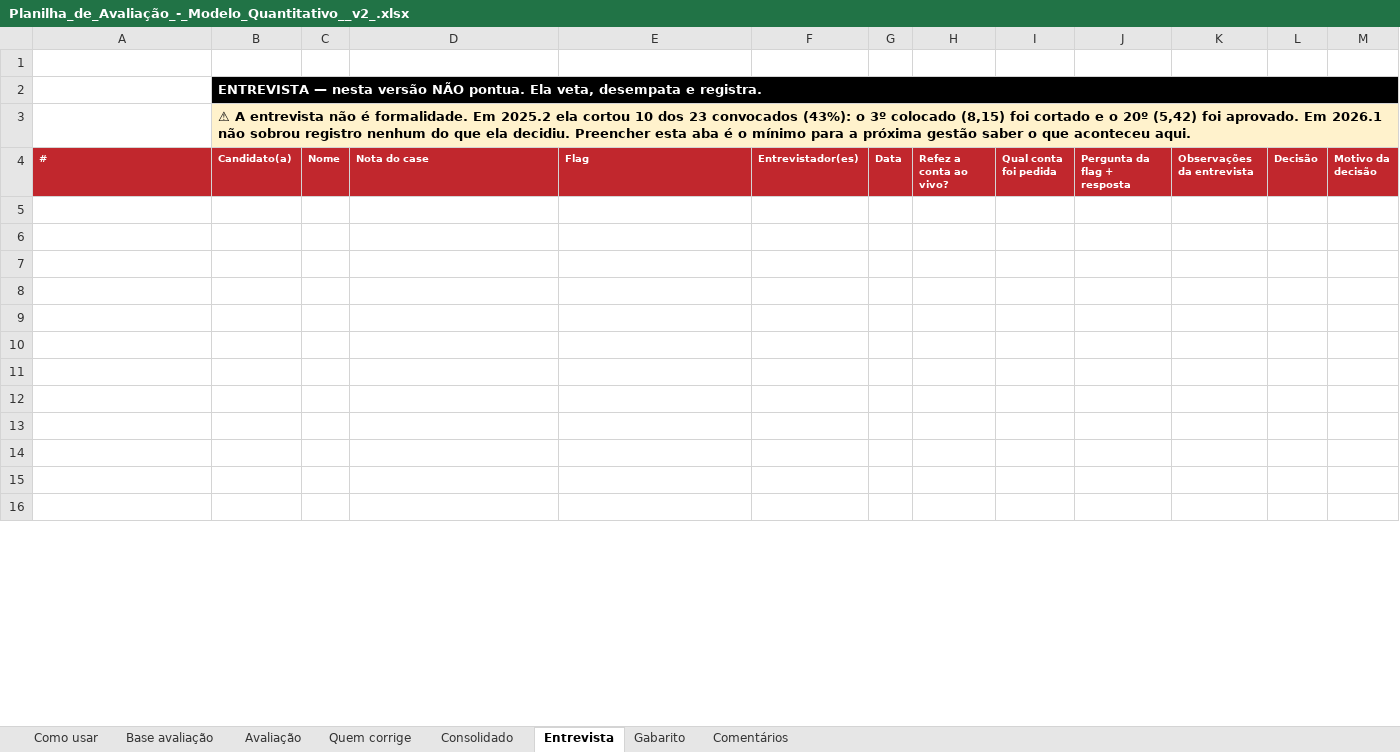
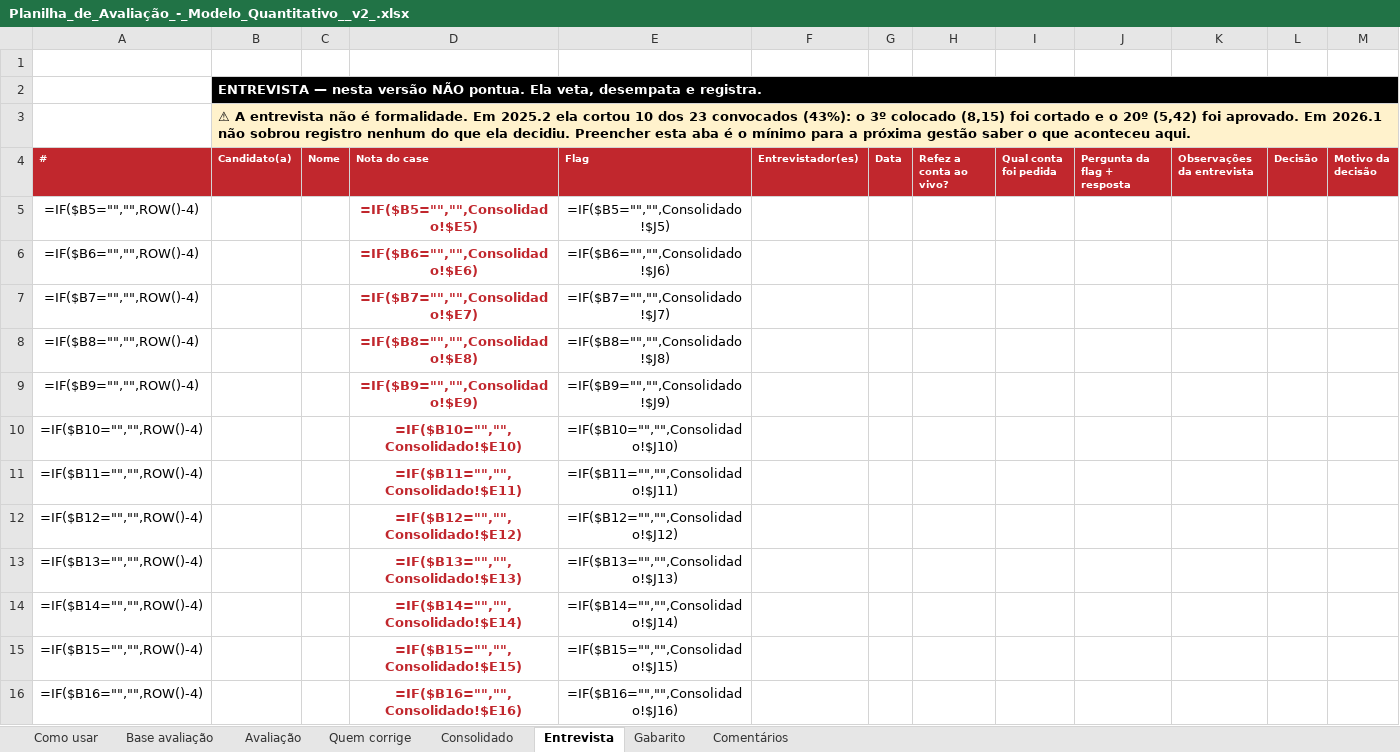
Before and after one commit to wallaceuiad12/Kiro, an Excel workbook: Planilha_de_Avaliação_-_Modelo_Quantitativo__v2_.xlsx, sheet Entrevista, drawn as a sheet; only a part is shown; values as stored, in another font and other column widths than the file's, no borders; formulas without a stored value are shown as written; charts and pictures and conditional formats not drawn; the diff covers the shown part only; the diff names each change by its address in the sheet, - before the commit and + after, or states it on an @@ line.

```diff
--- a/Planilha_de_Avaliação_-_Modelo_Quantitativo__v2_.xlsx (sheet Entrevista)
+++ b/Planilha_de_Avaliação_-_Modelo_Quantitativo__v2_.xlsx (sheet Entrevista)
-row 5: (empty)
+row 5: =IF($B5="","",ROW()-4) |  |  | =IF($B5="","",Consolidado!$E5) | =IF($B5="","",Consolidado!$J5)
-row 6: (empty)
+row 6: =IF($B6="","",ROW()-4) |  |  | =IF($B6="","",Consolidado!$E6) | =IF($B6="","",Consolidado!$J6)
-row 7: (empty)
+row 7: =IF($B7="","",ROW()-4) |  |  | =IF($B7="","",Consolidado!$E7) | =IF($B7="","",Consolidado!$J7)
-row 8: (empty)
+row 8: =IF($B8="","",ROW()-4) |  |  | =IF($B8="","",Consolidado!$E8) | =IF($B8="","",Consolidado!$J8)
-row 9: (empty)
+row 9: =IF($B9="","",ROW()-4) |  |  | =IF($B9="","",Consolidado!$E9) | =IF($B9="","",Consolidado!$J9)
-row 10: (empty)
+row 10: =IF($B10="","",ROW()-4) |  |  | =IF($B10="","",Consolidado!$E10) | =IF($B10="","",Consolidado!$J10)
-row 11: (empty)
+row 11: =IF($B11="","",ROW()-4) |  |  | =IF($B11="","",Consolidado!$E11) | =IF($B11="","",Consolidado!$J11)
-row 12: (empty)
+row 12: =IF($B12="","",ROW()-4) |  |  | =IF($B12="","",Consolidado!$E12) | =IF($B12="","",Consolidado!$J12)
-row 13: (empty)
+row 13: =IF($B13="","",ROW()-4) |  |  | =IF($B13="","",Consolidado!$E13) | =IF($B13="","",Consolidado!$J13)
-row 14: (empty)
+row 14: =IF($B14="","",ROW()-4) |  |  | =IF($B14="","",Consolidado!$E14) | =IF($B14="","",Consolidado!$J14)
-row 15: (empty)
+row 15: =IF($B15="","",ROW()-4) |  |  | =IF($B15="","",Consolidado!$E15) | =IF($B15="","",Consolidado!$J15)
-row 16: (empty)
+row 16: =IF($B16="","",ROW()-4) |  |  | =IF($B16="","",Consolidado!$E16) | =IF($B16="","",Consolidado!$J16)
```
Also changed, not shown: 183 edited cells elsewhere in this sheet, sheet Avaliação, sheet Consolidado, sheet Comentários, charts or pictures, 1 other file.
